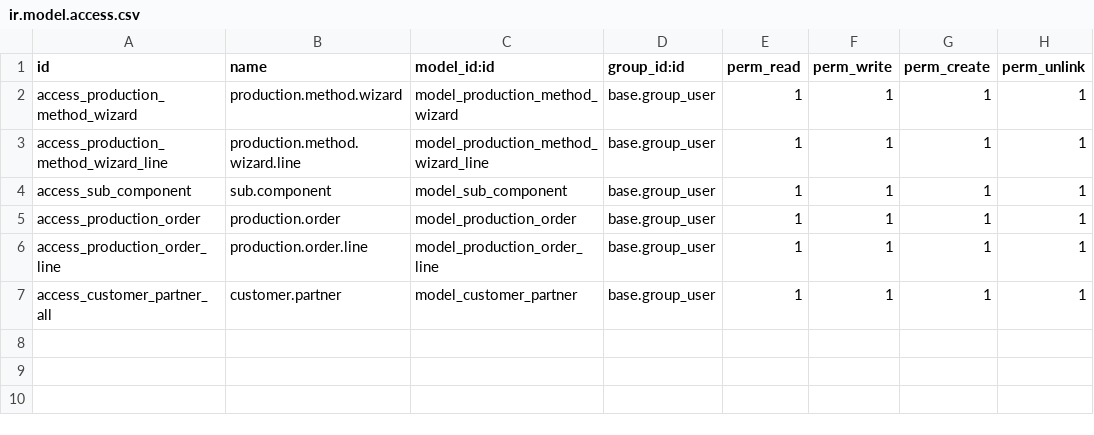
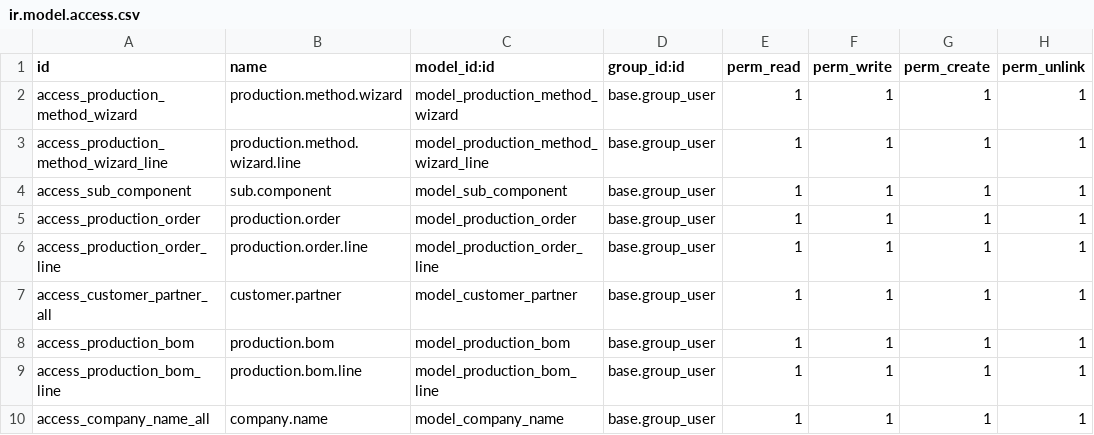
Before and after one commit to PVN362004/mrp_planner, a CSV file: security/ir.model.access.csv, drawn as a sheet.

```diff
--- a/security/ir.model.access.csv
+++ b/security/ir.model.access.csv
@@ -7 +7,4 @@ access_production_order_line,production.order.line,model_production_order_line,b
 access_customer_partner_all,customer.partner,model_customer_partner,base.group_user,1,1,1,1
+access_production_bom,production.bom,model_production_bom,base.group_user,1,1,1,1
+access_production_bom_line,production.bom.line,model_production_bom_line,base.group_user,1,1,1,1
+access_company_name_all,company.name,model_company_name,base.group_user,1,1,1,1
```
Also changed, not shown: 8 other files.
